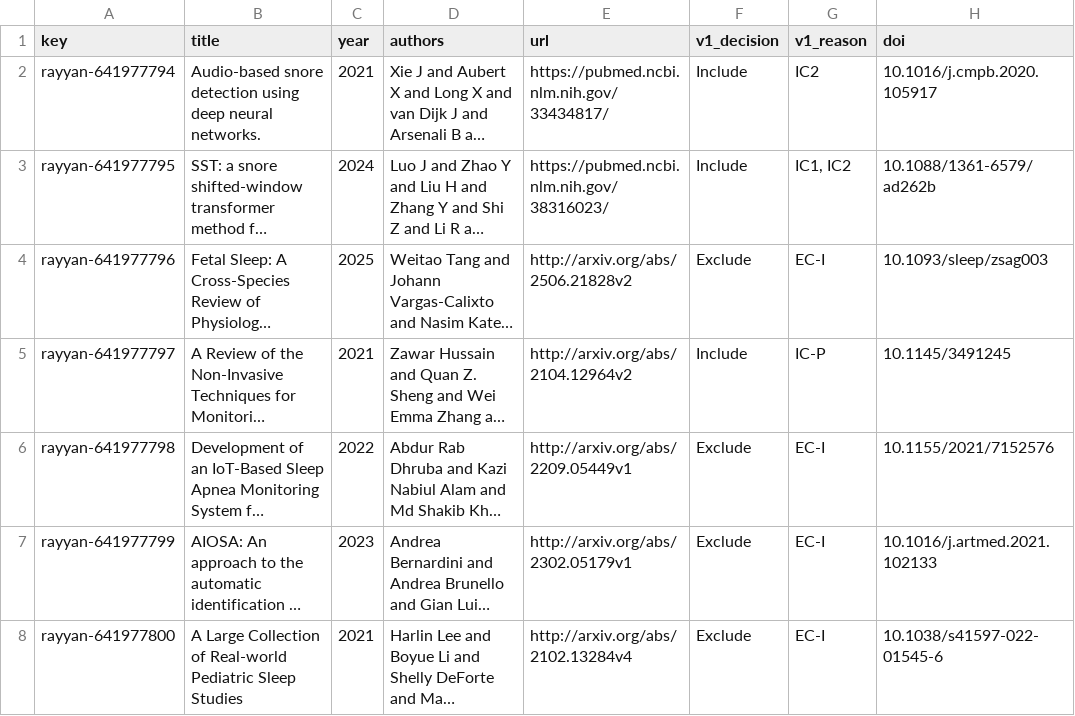
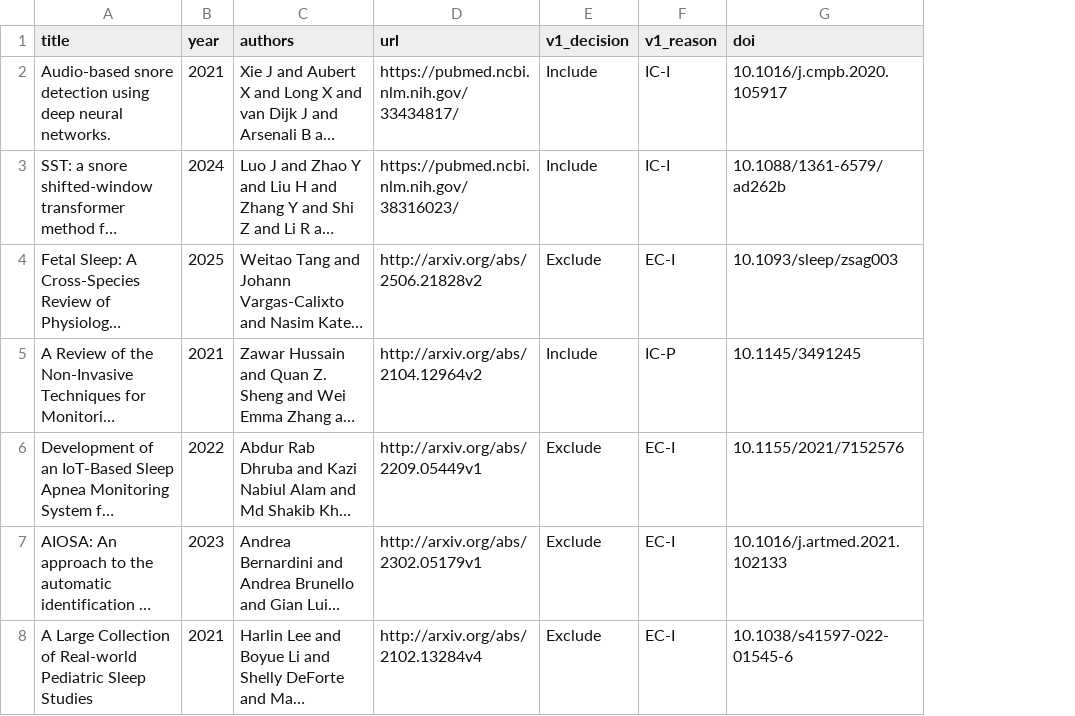
Before and after one commit to lengchay2306/SomniSensePaper, a CSV file: SP27SE/nguyenthanhvinh/SLR/02_after_screening_v1.csv, drawn as a sheet; only a part is shown; long unchanged cells end in …; removed rows and columns are numbered as before the commit, all else as after; the diff covers the shown part only; the diff names each change by its address in the sheet, - before the commit and + after, or states it on an @@ line.

Commit message:
fix format v1

```diff
--- a/SP27SE/nguyenthanhvinh/SLR/02_after_screening_v1.csv
+++ b/SP27SE/nguyenthanhvinh/SLR/02_after_screening_v1.csv
-column A (key), rows 2-8: rayyan-641977794 | rayyan-641977795 | rayyan-641977796 | rayyan-641977797 | rayyan-641977798 | rayyan-641977799 | rayyan-641977800
-F2 (v1_reason): IC2
+F2 (v1_reason): IC-I
-F3 (v1_reason): IC1, IC2
+F3 (v1_reason): IC-I
```
Also changed, not shown: 13 edited cells elsewhere in this file.
